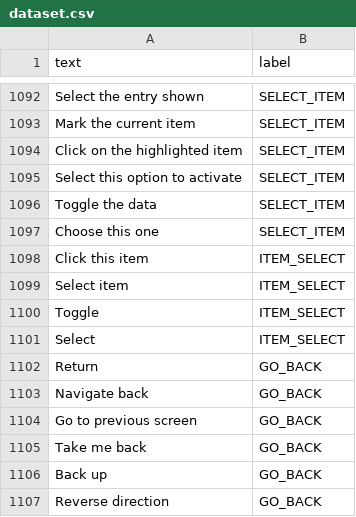
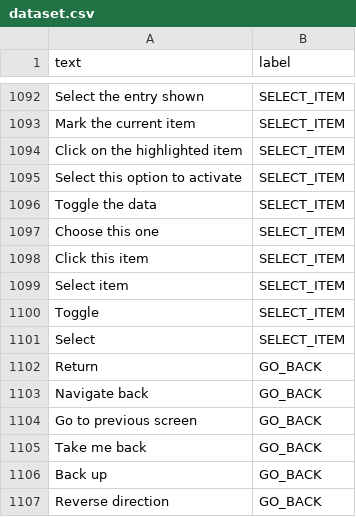
Before and after one commit to henryhale/dune, a CSV file: data/dataset.csv, drawn as a sheet; only a part is shown, gaps mark what is left out; the diff covers the shown part only.

```diff
--- a/data/dataset.csv
+++ b/data/dataset.csv
@@ -1097,6 +1097,6 @@ Toggle the data,SELECT_ITEM
 Choose this one,SELECT_ITEM
-Click this item,ITEM_SELECT
-Select item,ITEM_SELECT
-Toggle,ITEM_SELECT
-Select,ITEM_SELECT
+Click this item,SELECT_ITEM
+Select item,SELECT_ITEM
+Toggle,SELECT_ITEM
+Select,SELECT_ITEM
 Return,GO_BACK
```
Also changed, not shown: 16 edited cells elsewhere in this file.
